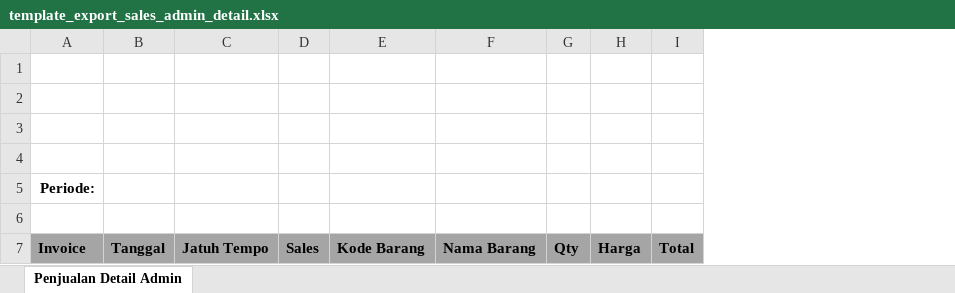
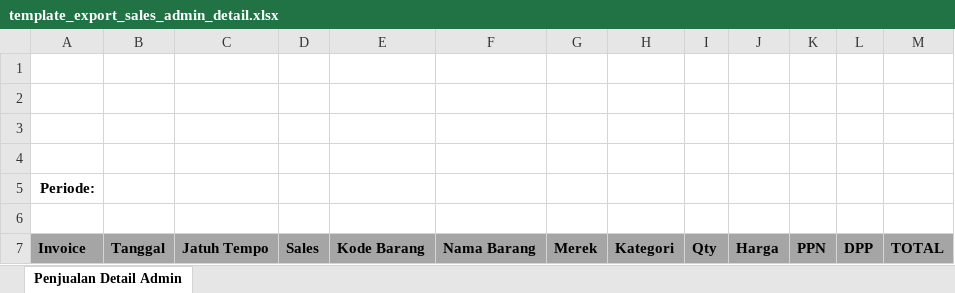
Before and after one commit to andrian07/Dbig, an Excel workbook: writable/template/template_export_sales_admin_detail.xlsx, sheet Penjualan Detail Admin, drawn as a sheet; values as stored, in another font and other column widths than the file's, no borders; removed rows and columns are numbered as before the commit, all else as after; the diff names each change by its address in the sheet, - before the commit and + after, or states it on an @@ line.

```diff
--- a/writable/template/template_export_sales_admin_detail.xlsx (sheet Penjualan Detail Admin)
+++ b/writable/template/template_export_sales_admin_detail.xlsx (sheet Penjualan Detail Admin)
+column G, row 7: Merek
+column H, row 7: Kategori
-column I, row 7: Total
+column K, row 7: PPN
+column L, row 7: DPP
+column M, row 7: TOTAL
```
Also changed, not shown: writable/template/template_export_sales_admin_header.xlsx, 18 other files.
